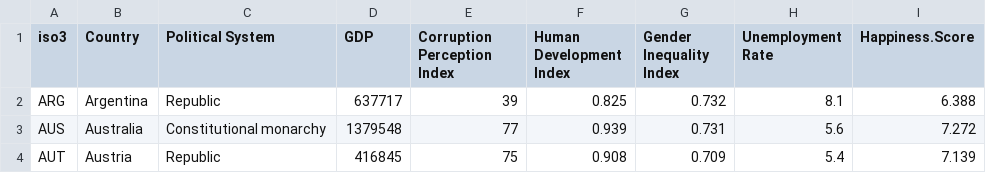
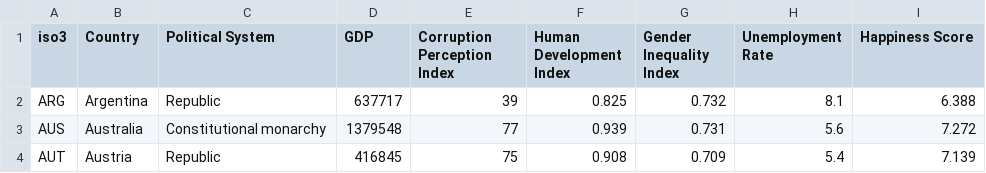
Before and after one commit to kortvarsel/infovis, a CSV file: data/countries.csv, drawn as a sheet; only a part is shown; the diff names each change by its address in the sheet, - before the commit and + after, or states it on an @@ line.

```diff
--- a/data/countries.csv
+++ b/data/countries.csv
-I1: Happiness.Score
+I1: Happiness Score
```
Also changed, not shown: 3 other files.
